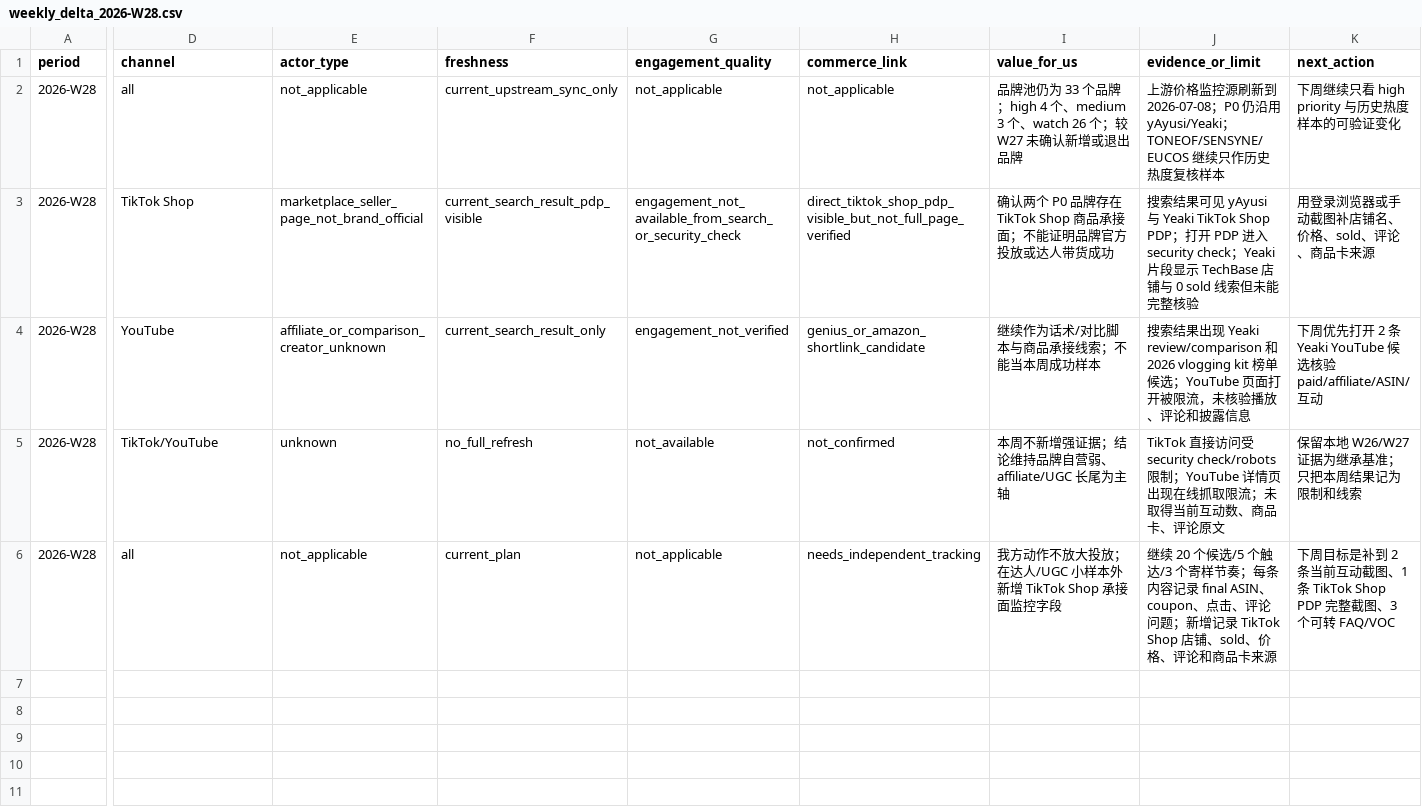
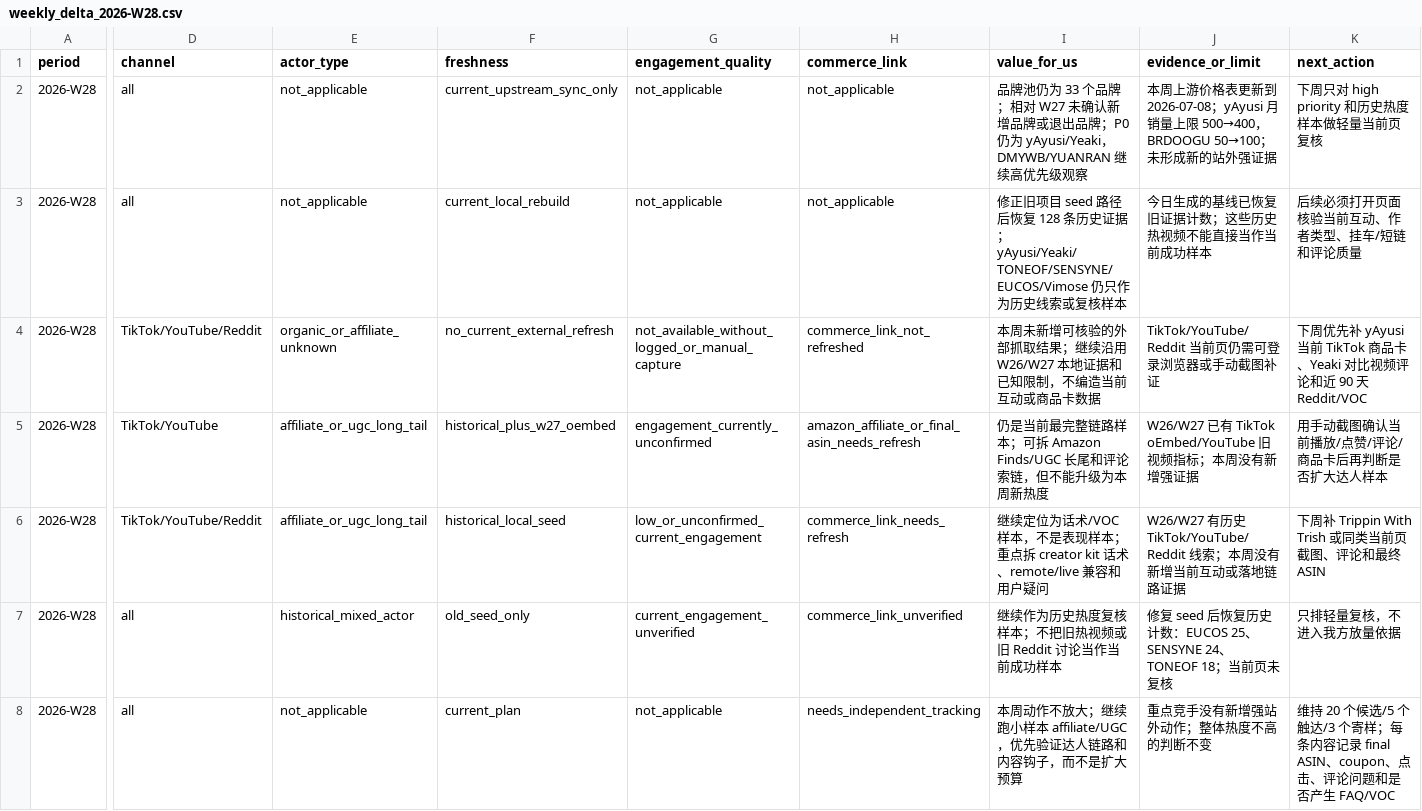
Before and after one commit to kyousan-star/-daily-brief, a CSV file: 02_证据库/weekly_delta_2026-W28.csv, drawn as a sheet; only a part is shown, gaps mark what is left out; removed rows and columns are numbered as before the commit, all else as after; rows hold the shown columns only; the diff names each change by its address in the sheet, - before the commit and + after, or states it on an @@ line.

Commit message:
offsite brand monitor: 2026-07-09

```diff
--- a/02_证据库/weekly_delta_2026-W28.csv
+++ b/02_证据库/weekly_delta_2026-W28.csv
-I2 (value_for_us): …个品牌；high 4 个、medium 3 个、watch 26 个；较 W27 未确认新增或退出品牌
+I2 (value_for_us): …个品牌；相对 W27 未确认新增品牌或退出品牌；P0 仍为 yAyusi/Yeaki，DMYWB/YUANRAN 继续高优先级观察
-J2 (evidence_or_limit): 上游价格监控源刷新到 2026-07-08；P0 仍沿用 yAyusi/Yeaki；TONEOF/SENSYNE/EUCOS 继续只作历史热度复核样本
+J2 (evidence_or_limit): 本周上游价格表更新到 2026-07-08；yAyusi 月销量上限 500→400，BRDOOGU 50→100；未形成新的站外强证据
-K2 (next_action): 下周继续只看 high priority 与历史热度样本的可验证变化
+K2 (next_action): 下周只对 high priority 和历史热度样本做轻量当前页复核
-row 3: 2026-W28 | TikTok Shop | marketplace_seller_page_not_brand_official | current_search_result_pdp_visible | engagement_not_available_from_search_or_security_check | direct_tiktok_shop_pdp_visible_but_not_full_page_verified | 确认两个 P0 品牌存在 TikTok Shop 商品承接面；不能证明品牌官方投放或达人带货成功 | 搜索结果可见 yAyusi 与 Yeaki TikTok Shop PDP；打开 PDP 进入 security check；Yeaki 片段显示 TechBase 店铺与 0 sold 线索但未能完整核验 | 用登录浏览器或手动截图补店铺名、价格、sold、评论、商品卡来源
-row 4: 2026-W28 | YouTube | affiliate_or_comparison_creator_unknown | current_search_result_only | engagement_not_verified | genius_or_amazon_shortlink_candidate | 继续作为话术/对比脚本与商品承接线索；不能当本周成功样本 | 搜索结果出现 Yeaki review/comparison 和 2026 vlogging kit 榜单候选；YouTube 页面打开被限流，未核验播放、评论和披露信息 | 下周优先打开 2 条 Yeaki YouTube 候选核验 paid/affiliate/ASIN/互动
+row 3: 2026-W28 | all | not_applicable | current_local_rebuild | not_applicable | not_applicable | 修正旧项目 seed 路径后恢复 128 条历史证据；yAyusi/Yeaki/TONEOF/SENSYNE/EUCOS/Vimose 仍只作为历史线索或复核样本 | 今日生成的基线已恢复旧证据计数；这些历史热视频不能直接当作当前成功样本 | 后续必须打开页面核验当前互动、作者类型、挂车/短链和评论质量
-D4 (channel): TikTok/YouTube
+D4 (channel): TikTok/YouTube/Reddit
-E4 (actor_type): unknown
+E4 (actor_type): organic_or_affiliate_unknown
-F4 (freshness): no_full_refresh
+F4 (freshness): no_current_external_refresh
-G4 (engagement_quality): not_available
+G4 (engagement_quality): not_available_without_logged_or_manual_capture
-H4 (commerce_link): not_confirmed
+H4 (commerce_link): commerce_link_not_refreshed
-I4 (value_for_us): 本周不新增强证据；结论维持品牌自营弱、affiliate/UGC 长尾为主轴
+I4 (value_for_us): 本周未新增可核验的外部抓取结果；继续沿用 W26/W27 本地证据和已知限制，不编造当前互动或商品卡数据
-J4 (evidence_or_limit): TikTok 直接访问受 security check/robots 限制；YouTube 详情页出现在线抓取限流；未取得当前互动数、商品卡、评论原文
+J4 (evidence_or_limit): TikTok/YouTube/Reddit 当前页仍需可登录浏览器或手动截图补证
-K4 (next_action): 保留本地 W26/W27 证据为继承基准；只把本周结果记为限制和线索
+K4 (next_action): 下周优先补 yAyusi 当前 TikTok 商品卡、Yeaki 对比视频评论和近 90 天 Reddit/VOC
+row 5: 2026-W28 | TikTok/YouTube | affiliate_or_ugc_long_tail | historical_plus_w27_oembed | engagement_currently_unconfirmed | amazon_affiliate_or_final_asin_needs_refresh | 仍是当前最完整链路样本；可拆 Amazon Finds/UGC 长尾和评论索链，但不能升级为本周新热度 | W26/W27 已有 TikTok oEmbed/YouTube 旧视频指标；本周没有新增强证据 | 用手动截图确认当前播放/点赞/评论/商品卡后再判断是否扩大达人样本
+row 6: 2026-W28 | TikTok/YouTube/Reddit | affiliate_or_ugc_long_tail | historical_local_seed | low_or_unconfirmed_current_engagement | commerce_link_needs_refresh | 继续定位为话术/VOC 样本，不是表现样本；重点拆 creator kit 话术、remote/live 兼容和用户疑问 | W26/W27 有历史 TikTok/YouTube/Reddit 线索；本周没有新增当前互动或落地链路证据 | 下周补 Trippin With Trish 或同类当前页截图、评论和最终 ASIN
+row 7: 2026-W28 | all | historical_mixed_actor | old_seed_only | current_engagement_unverified | commerce_link_unverified | 继续作为历史热度复核样本；不把旧热视频或旧 Reddit 讨论当作当前成功样本 | 修复 seed 后恢复历史计数：EUCOS 25、SENSYNE 24、TONEOF 18；当前页未复核 | 只排轻量复核，不进入我方放量依据
-I8 (value_for_us): 我方动作不放大投放；在达人/UGC 小样本外新增 TikTok Shop 承接面监控字段
+I8 (value_for_us): 本周动作不放大；继续跑小样本 affiliate/UGC，优先验证达人链路和内容钩子，而不是扩大预算
-J8 (evidence_or_limit): 继续 20 个候选/5 个触达/3 个寄样节奏；每条内容记录 final ASIN、coupon、点击、评论问题；新增记录 TikTok Shop 店铺、sold、价格、评论和商品卡来源
+J8 (evidence_or_limit): 重点竞手没有新增强站外动作；整体热度不高的判断不变
-K8 (next_action): 下周目标是补到 2 条当前互动截图、1 条 TikTok Shop PDP 完整截图、3 个可转 FAQ/VOC
+K8 (next_action): 维持 20 个候选/5 个触达/3 个寄样；每条内容记录 final ASIN、coupon、点击、评论问题和是否产生 FAQ/VOC
```
Also changed, not shown: 4 other files.
